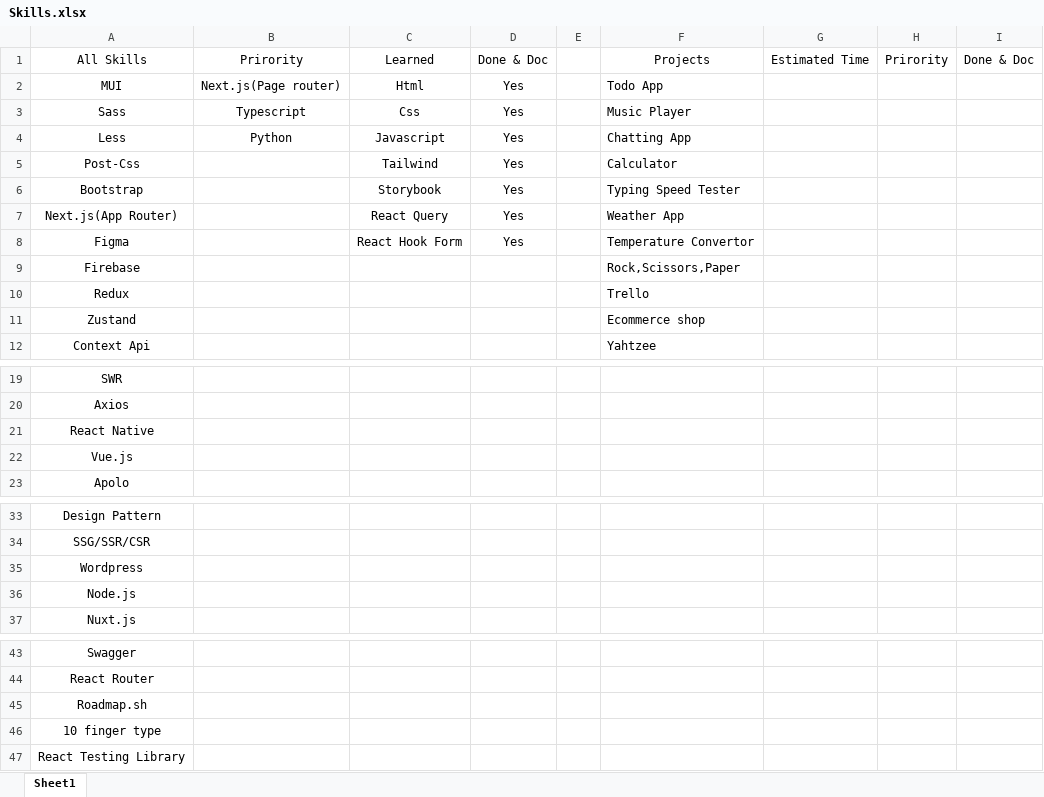
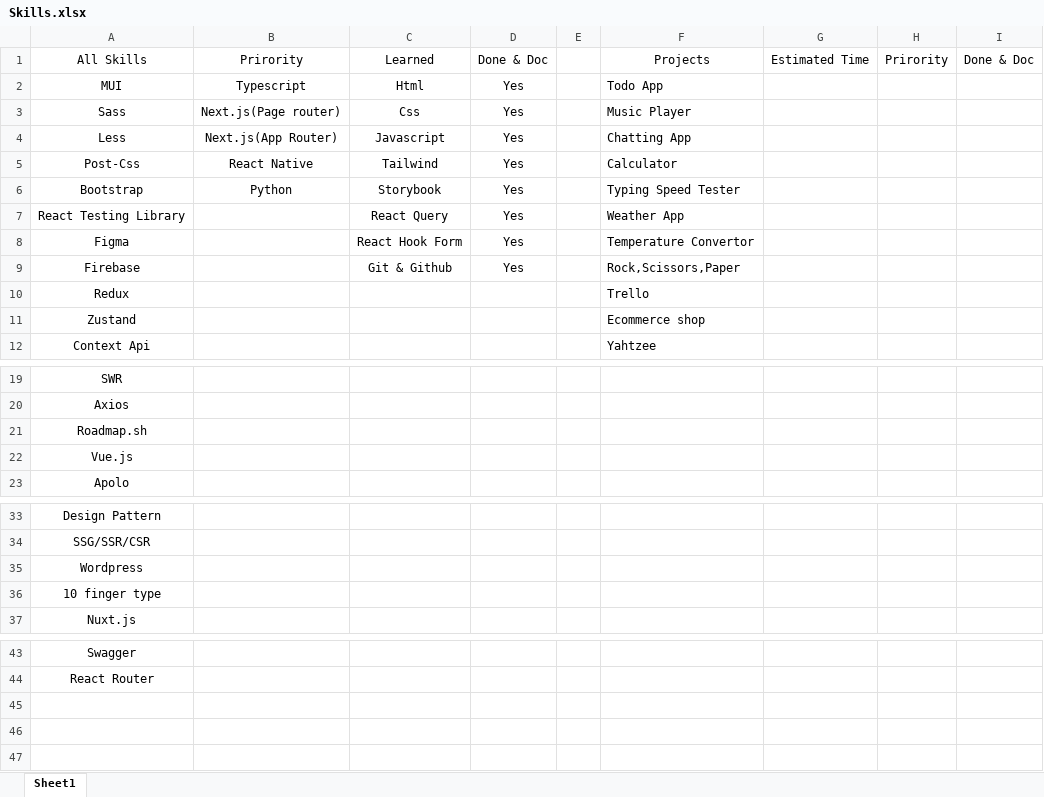
Before and after one commit to Legimmort82/Frontend-Collection, an Excel workbook: Skills.xlsx, sheet Sheet1, drawn as a sheet; only a part is shown, gaps mark what is left out; values as stored, in another font and other column widths than the file's, no borders; table styles not drawn; the diff names each change by its address in the sheet, - before the commit and + after, or states it on an @@ line.

Commit message:
done

```diff
--- a/Skills.xlsx (sheet Sheet1)
+++ b/Skills.xlsx (sheet Sheet1)
-B2: Next.js(Page router)
+B2: Typescript
-B3: Typescript
+B3: Next.js(Page router)
-B4: Python
+B4: Next.js(App Router)
-B5: (empty)
+B5: React Native
-B6: (empty)
+B6: Python
-A7: Next.js(App Router)
+A7: React Testing Library
-C9: (empty)
+C9: Git & Github
-D9: (empty)
+D9: Yes
-A21: React Native
+A21: Roadmap.sh
-A36: Node.js
+A36: 10 finger type
-row 45: Roadmap.sh
-row 46: 10 finger type
-row 47: React Testing Library
```
